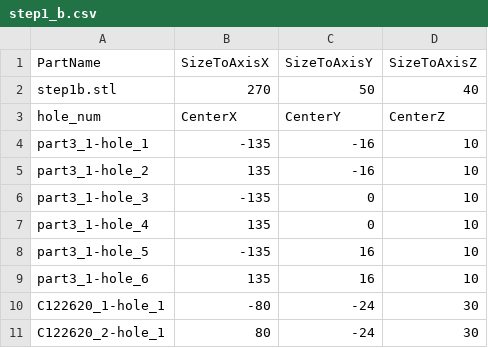
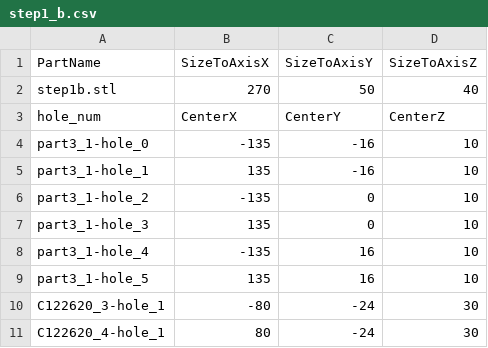
Before and after one commit to mysjyou21/AI-Assembly-Project, a CSV file: Second_Year/Mission1/input/stefan/cad_info/step1_b.csv, drawn as a sheet.

```diff
--- a/Second_Year/Mission1/input/stefan/cad_info/step1_b.csv
+++ b/Second_Year/Mission1/input/stefan/cad_info/step1_b.csv
@@ -3,9 +3,9 @@ step1b.stl,270,50,40
 hole_num,CenterX,CenterY,CenterZ
-part3_1-hole_1,-135,-16,10
-part3_1-hole_2,135,-16,10
-part3_1-hole_3,-135,0,10
-part3_1-hole_4,135,0,10
-part3_1-hole_5,-135,16,10
-part3_1-hole_6,135,16,10
-C122620_1-hole_1,-80,-24,30
-C122620_2-hole_1,80,-24,30
+part3_1-hole_0,-135,-16,10
+part3_1-hole_1,135,-16,10
+part3_1-hole_2,-135,0,10
+part3_1-hole_3,135,0,10
+part3_1-hole_4,-135,16,10
+part3_1-hole_5,135,16,10
+C122620_3-hole_1,-80,-24,30
+C122620_4-hole_1,80,-24,30
```
Also changed, not shown: Second_Year/Mission1/input/stefan/cad_info/step1_a.csv, Second_Year/Mission1/input/stefan/cad_info/step2.csv, 9 other files.
